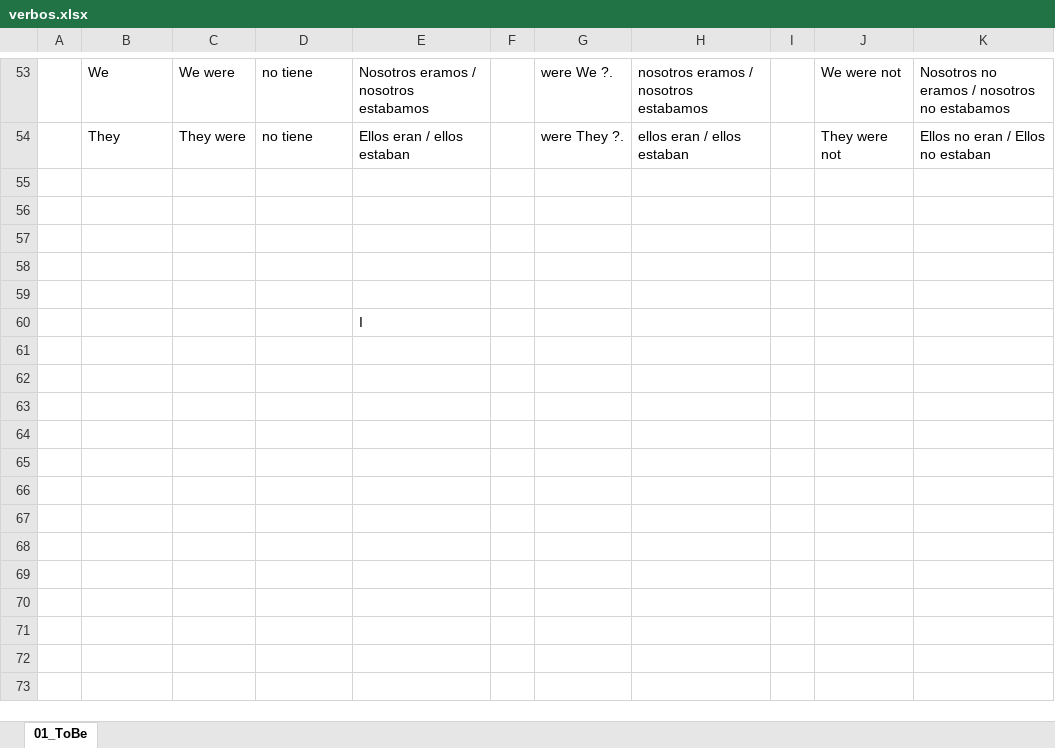
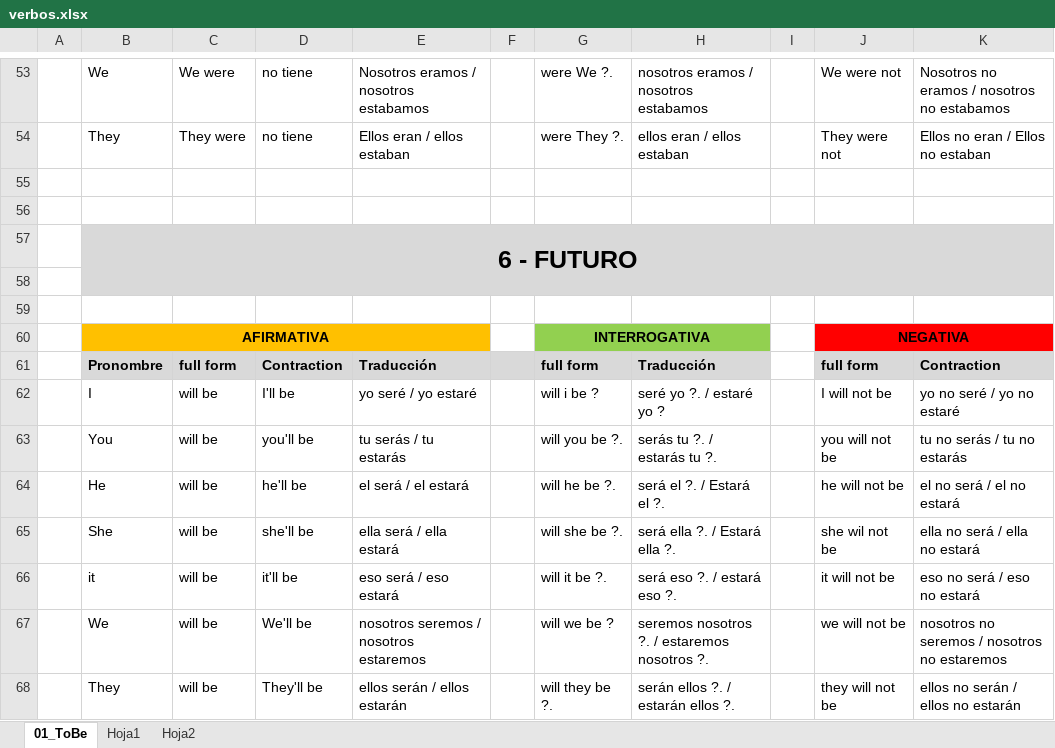
Before and after one commit to ingdmaldonado/Modulo02_JavaScript, an Excel workbook: 0000_InglesConIA/verbos.xlsx, sheet 01_ToBe, drawn as a sheet; only a part is shown, gaps mark what is left out; values as stored, in another font and other column widths than the file's, no borders; removed rows and columns are numbered as before the commit, all else as after; the diff names each change by its address in the sheet, - before the commit and + after, or states it on an @@ line.

```diff
--- a/0000_InglesConIA/verbos.xlsx (sheet 01_ToBe)
+++ b/0000_InglesConIA/verbos.xlsx (sheet 01_ToBe)
+sheet tab: Hoja1
+sheet tab: Hoja2
+row 57:  | 6 - FUTURO
-B58:K58 fill: none
+B58:K58 fill: #D9D9D9
-row 60: (empty)
+row 60:  | AFIRMATIVA |  |  |  |  | INTERROGATIVA |  |  | NEGATIVA
-B60:E60 fill: none
+B60:E60 fill: #FFC000
+B60:E60 merged
-G60:H60 fill: none
+G60:H60 fill: #92D050
+G60:H60 merged
-J60:K60 fill: none
+J60:K60 fill: #FF0000
+J60:K60 merged
-row 60:  |  |  |  | I
+row 61:  | Pronombre | full form | Contraction | Traducción |  | full form | Traducción |  | full form | Contraction
+row 62:  | I | will be | I'll be | yo seré / yo estaré |  | will i be ? | seré yo ?. / estaré yo ? |  | I will not be | yo no seré / yo no estaré
+row 63:  | You | will be | you'll be | tu serás / tu estarás |  | will you be ?. | serás tu ?. / estarás tu ?. |  | you will not be | tu no serás / tu no estarás
+row 64:  | He | will be | he'll be | el será / el estará |  | will he be ?. | será el ?. / Estará el ?. |  | he will not be | el no será / el no estará
+row 65:  | She | will be | she'll be | ella será / ella estará |  | will she be ?. | será ella ?. / Estará ella ?. |  | she wil not be | ella no será / ella no estará
+row 66:  | it | will be | it'll be | eso será / eso estará |  | will it be ?. | será eso ?. / estará eso ?. |  | it will not be | eso no será / eso no estará
+row 67:  | We | will be | We'll be | nosotros seremos / nosotros estaremos |  | will we be ? | seremos nosotros ?. / estaremos nosotros ?. |  | we will not be | nosotros no seremos / nosotros no estaremos
+row 68:  | They | will be | They'll be | ellos serán / ellos estarán |  | will they be ?. | serán ellos ?. / estarán ellos ?. |  | they will not be | ellos no serán / ellos no estarán
```
Also changed, not shown: Horarios2026.xlsx, 3 other files.
